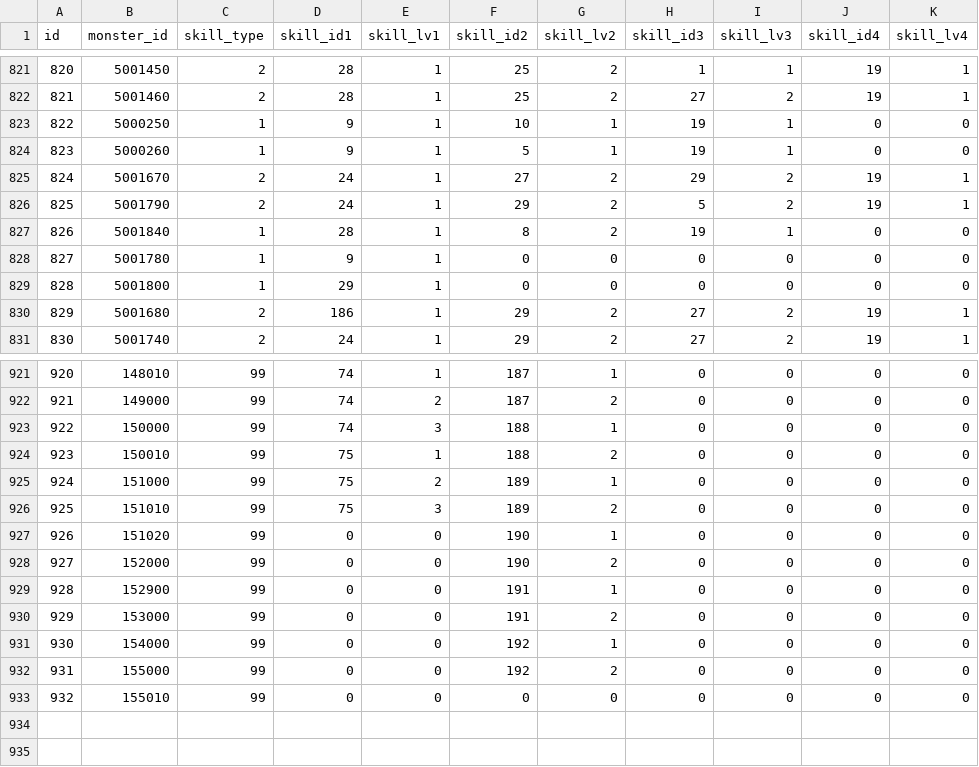
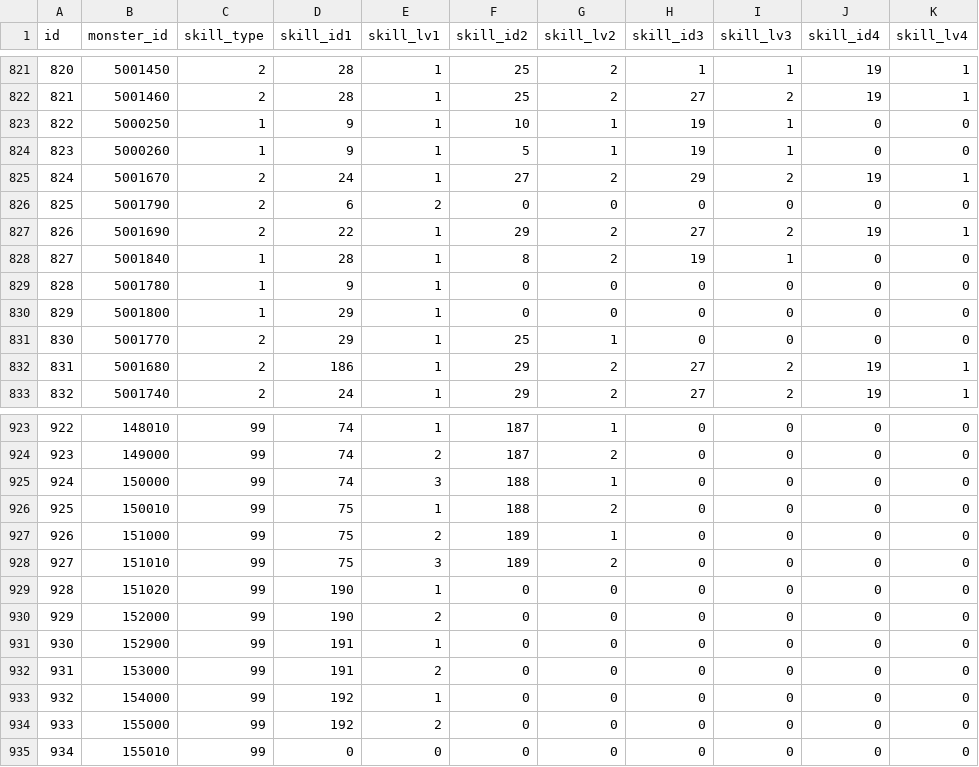
Before and after one commit to ketakeda/MTC-Plan, a CSV file: master/csv/monster_skills.csv, drawn as a sheet; only a part is shown, gaps mark what is left out; addresses are those after the commit; the diff names each change by its address in the sheet, - before the commit and + after, or states it on an @@ line.

Commit message:
【上松】ホワイトキュン太郎、インディＪ・ホワイト、マシュマロ侍の特技設定。及びインディＪ・ホワイトの行追加

```diff
--- a/master/csv/monster_skills.csv
+++ b/master/csv/monster_skills.csv
+row 826: 825 | 5001790 | 2 | 6 | 2 | 0 | 0 | 0 | 0 | 0 | 0
@@ column A (id) renumbered from row 827 down @@
-B827 (monster_id): 5001790
+B827 (monster_id): 5001690
-D827 (skill_id1): 24
+D827 (skill_id1): 22
-H827 (skill_id3): 5
+H827 (skill_id3): 27
+row 831: 830 | 5001770 | 2 | 29 | 1 | 25 | 1 | 0 | 0 | 0 | 0
-D929:D930 (skill_id1): 0
+D929:D930 (skill_id1): 190
-E929 (skill_lv1): 0
+E929 (skill_lv1): 1
-F929:F930 (skill_id2): 190
+F929:F930 (skill_id2): 0
-G929 (skill_lv2): 1
+G929 (skill_lv2): 0
-E930 (skill_lv1): 0
+E930 (skill_lv1): 2
-G930 (skill_lv2): 2
+G930 (skill_lv2): 0
-D931:D932 (skill_id1): 0
+D931:D932 (skill_id1): 191
-E931 (skill_lv1): 0
+E931 (skill_lv1): 1
-F931:F932 (skill_id2): 191
+F931:F932 (skill_id2): 0
-G931 (skill_lv2): 1
+G931 (skill_lv2): 0
-E932 (skill_lv1): 0
+E932 (skill_lv1): 2
-G932 (skill_lv2): 2
+G932 (skill_lv2): 0
-D933:D934 (skill_id1): 0
+D933:D934 (skill_id1): 192
-E933 (skill_lv1): 0
+E933 (skill_lv1): 1
-F933:F934 (skill_id2): 192
+F933:F934 (skill_id2): 0
-G933 (skill_lv2): 1
+G933 (skill_lv2): 0
-E934 (skill_lv1): 0
+E934 (skill_lv1): 2
-G934 (skill_lv2): 2
+G934 (skill_lv2): 0
```
